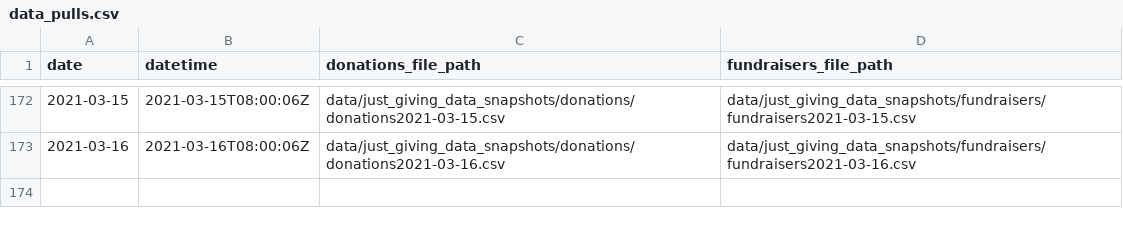
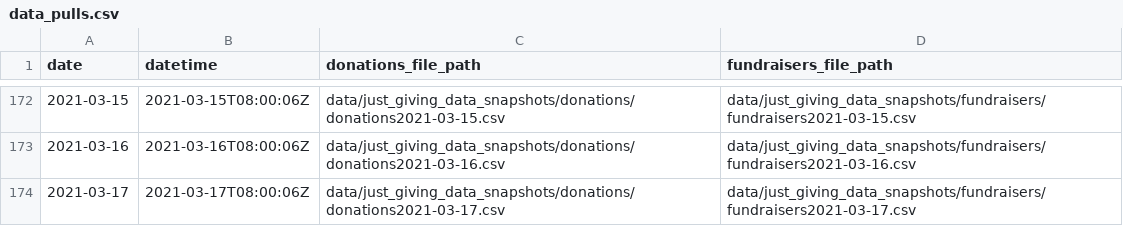
Before and after one commit to daaronr/fundraising_data_pull, a CSV file: data/data_pulls.csv, drawn as a sheet; only a part is shown, gaps mark what is left out; the diff names each change by its address in the sheet, - before the commit and + after, or states it on an @@ line.

Commit message:
New effective data 2021-03-17

```diff
--- a/data/data_pulls.csv
+++ b/data/data_pulls.csv
+row 174: 2021-03-17 | 2021-03-17T08:00:06Z | data/just_giving_data_snapshots/donations/donations2021-03-17.csv | data/just_giving_data_snapshots/fundraisers/fundraisers2021-03-17.csv
```
Also changed, not shown: 6 other files.
